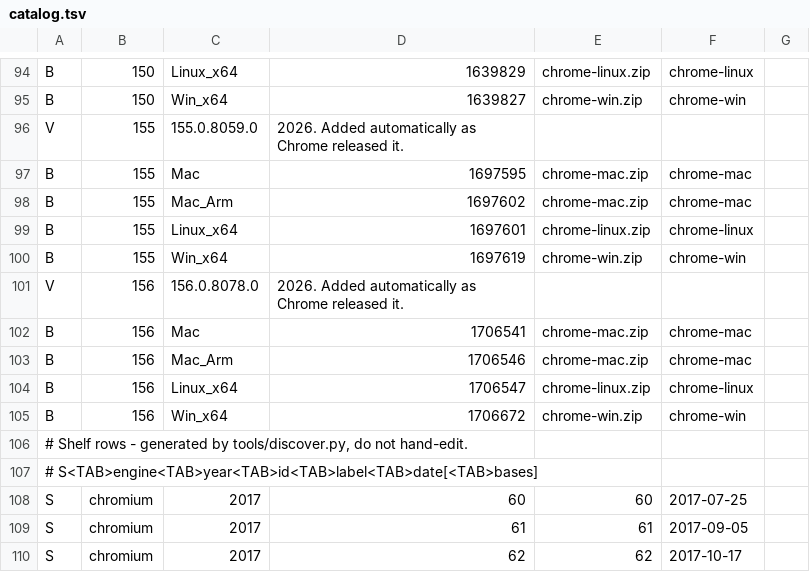
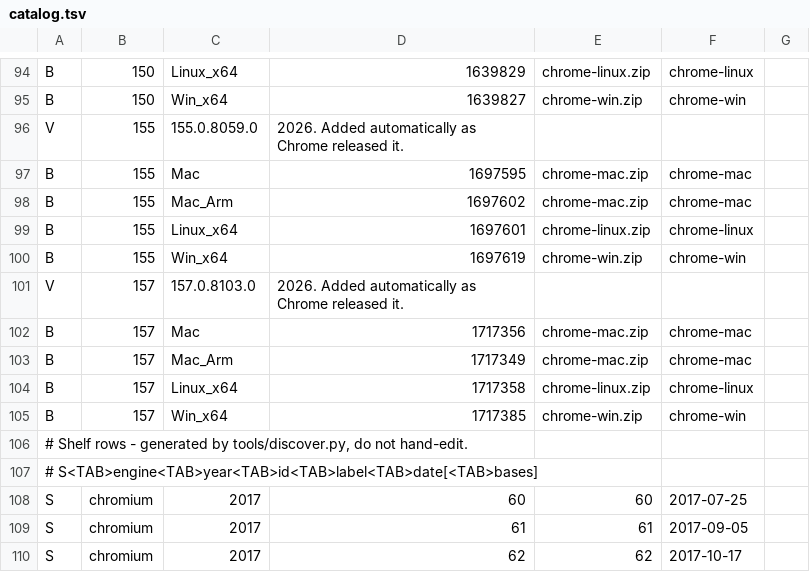
Before and after one commit to 1m93/EngineShelf, a TSV file: catalog.tsv, drawn as a sheet; only a part is shown, gaps mark what is left out.

```diff
--- a/catalog.tsv
+++ b/catalog.tsv
@@ -100,7 +100,7 @@ B	155	Linux_x64	1697601	chrome-linux.zip	chrome-linux
 B	155	Win_x64	1697619	chrome-win.zip	chrome-win
-V	156	156.0.8078.0	2026. Added automatically as Chrome released it.
-B	156	Mac	1706541	chrome-mac.zip	chrome-mac
-B	156	Mac_Arm	1706546	chrome-mac.zip	chrome-mac
-B	156	Linux_x64	1706547	chrome-linux.zip	chrome-linux
-B	156	Win_x64	1706672	chrome-win.zip	chrome-win
+V	157	157.0.8103.0	2026. Added automatically as Chrome released it.
+B	157	Mac	1717356	chrome-mac.zip	chrome-mac
+B	157	Mac_Arm	1717349	chrome-mac.zip	chrome-mac
+B	157	Linux_x64	1717358	chrome-linux.zip	chrome-linux
+B	157	Win_x64	1717385	chrome-win.zip	chrome-win
 # Shelf rows - generated by tools/discover.py, do not hand-edit.
```
Also changed, not shown: 1 other file.
